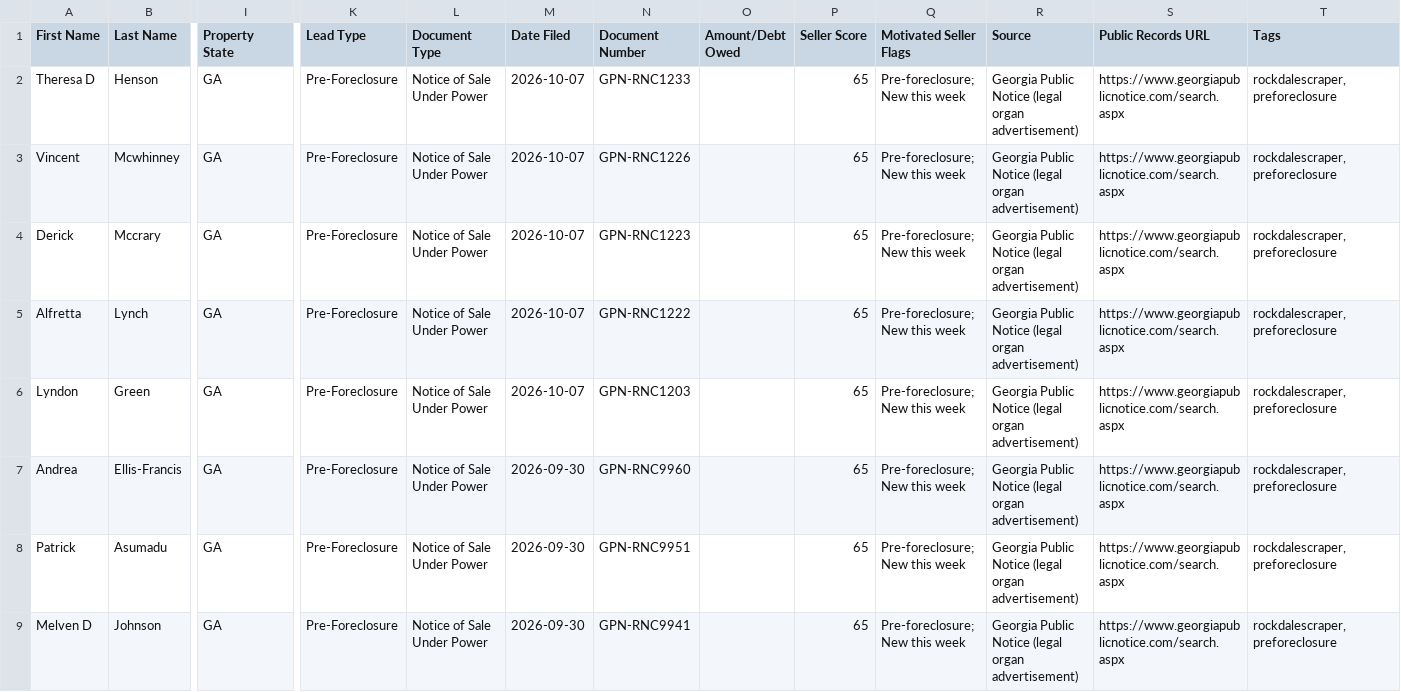
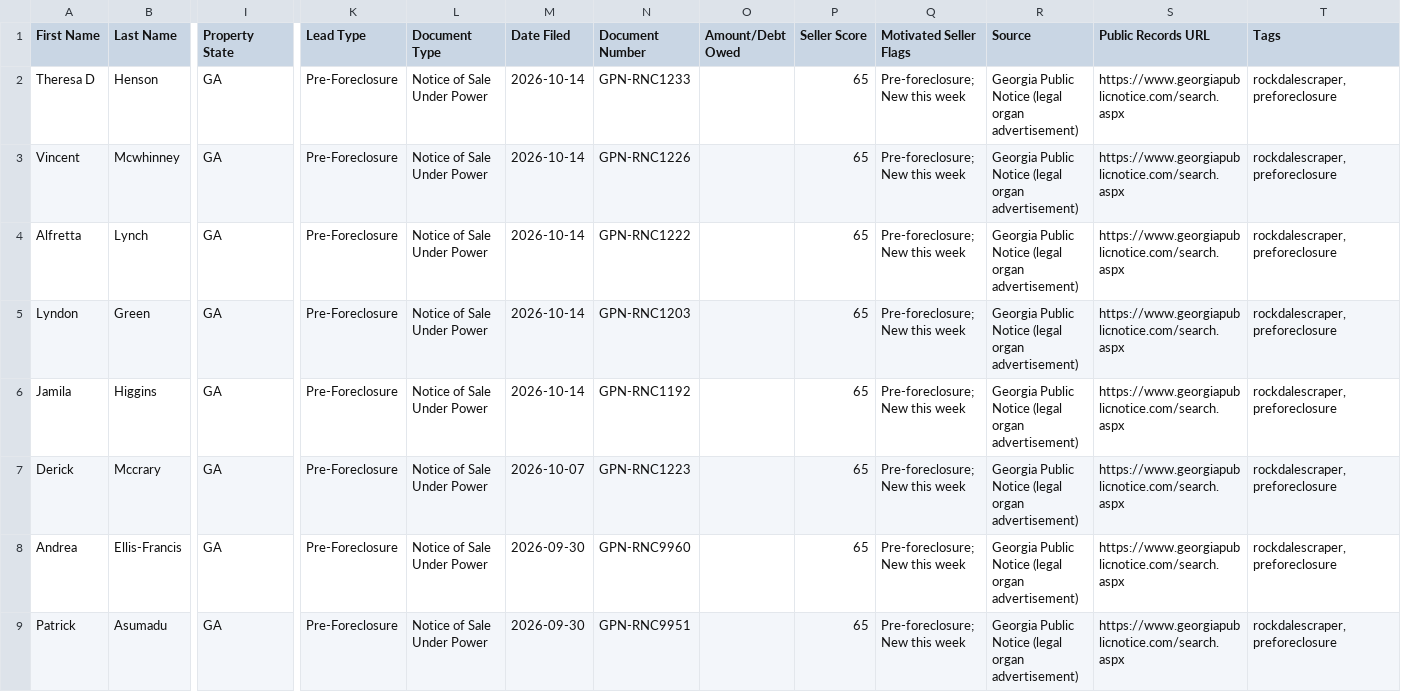
Before and after one commit to terrellkday/Rockdale-Leads-Scraper, a CSV file: data/ghl_leads.csv, drawn as a sheet; only a part is shown, gaps mark what is left out; the shorter side is filled out with more unchanged rows; removed rows and columns are numbered as before the commit, all else as after; rows hold the shown columns only; the diff names each change by its address in the sheet, - before the commit and + after, or states it on an @@ line.

```diff
--- a/data/ghl_leads.csv
+++ b/data/ghl_leads.csv
-M2:M3 (Date Filed): 2026-10-07
+M2:M3 (Date Filed): 2026-10-14
+row 4: Alfretta | Lynch | GA | Pre-Foreclosure | Notice of Sale Under Power | 2026-10-14 | GPN-RNC1222 |  | 65 | Pre-foreclosure; New this week | Georgia Public Notice (legal organ advertisement) | https://www.georgiapublicnotice.com/search.aspx | rockdalescraper,preforeclosure
+row 5: Lyndon | Green | GA | Pre-Foreclosure | Notice of Sale Under Power | 2026-10-14 | GPN-RNC1203 |  | 65 | Pre-foreclosure; New this week | Georgia Public Notice (legal organ advertisement) | https://www.georgiapublicnotice.com/search.aspx | rockdalescraper,preforeclosure
+row 6: Jamila | Higgins | GA | Pre-Foreclosure | Notice of Sale Under Power | 2026-10-14 | GPN-RNC1192 |  | 65 | Pre-foreclosure; New this week | Georgia Public Notice (legal organ advertisement) | https://www.georgiapublicnotice.com/search.aspx | rockdalescraper,preforeclosure
-row 5: Alfretta | Lynch | GA | Pre-Foreclosure | Notice of Sale Under Power | 2026-10-07 | GPN-RNC1222 |  | 65 | Pre-foreclosure; New this week | Georgia Public Notice (legal organ advertisement) | https://www.georgiapublicnotice.com/search.aspx | rockdalescraper,preforeclosure
-row 6: Lyndon | Green | GA | Pre-Foreclosure | Notice of Sale Under Power | 2026-10-07 | GPN-RNC1203 |  | 65 | Pre-foreclosure; New this week | Georgia Public Notice (legal organ advertisement) | https://www.georgiapublicnotice.com/search.aspx | rockdalescraper,preforeclosure
```
Also changed, not shown: 8 other files.
